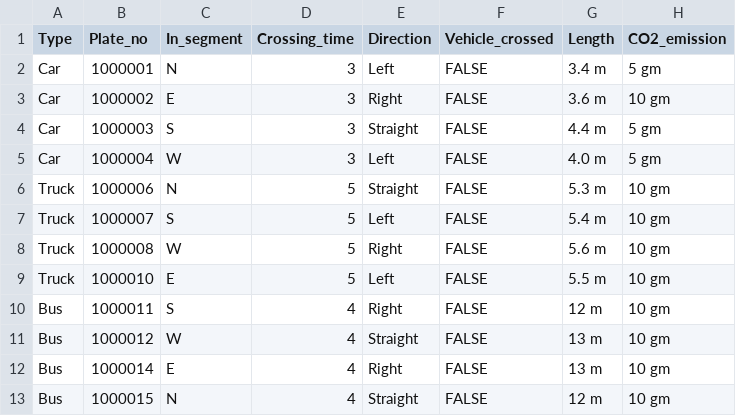
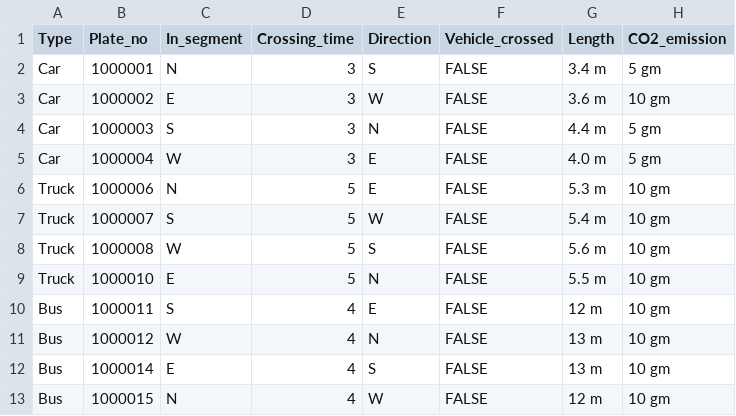
Before and after one commit to JoseBerlin/Road-Intersection-Simulation, a CSV file: Vehicles.csv, drawn as a sheet.

Commit message:
Update Vehicles.csv

```diff
--- a/Vehicles.csv
+++ b/Vehicles.csv
@@ -1,13 +1,13 @@
 Type,Plate_no,In_segment,Crossing_time,Direction,Vehicle_crossed,Length,CO2_emission
-Car,1000001,N,3,Left,FALSE,3.4 m,5 gm
-Car,1000002,E,3,Right,FALSE,3.6 m,10 gm
-Car,1000003,S,3,Straight,FALSE,4.4 m,5 gm
-Car,1000004,W,3,Left,FALSE,4.0 m,5 gm
-Truck,1000006,N,5,Straight,FALSE,5.3 m,10 gm
-Truck,1000007,S,5,Left,FALSE,5.4 m,10 gm
-Truck,1000008,W,5,Right,FALSE,5.6 m,10 gm
-Truck,1000010,E,5,Left,FALSE,5.5 m,10 gm
-Bus,1000011,S,4,Right,FALSE,12 m,10 gm
-Bus,1000012,W,4,Straight,FALSE,13 m,10 gm
-Bus,1000014,E,4,Right,FALSE,13 m,10 gm
-Bus,1000015,N,4,Straight,FALSE,12 m,10 gm
+Car,1000001,N,3,S,FALSE,3.4 m,5 gm
+Car,1000002,E,3,W,FALSE,3.6 m,10 gm
+Car,1000003,S,3,N,FALSE,4.4 m,5 gm
+Car,1000004,W,3,E,FALSE,4.0 m,5 gm
+Truck,1000006,N,5,E,FALSE,5.3 m,10 gm
+Truck,1000007,S,5,W,FALSE,5.4 m,10 gm
+Truck,1000008,W,5,S,FALSE,5.6 m,10 gm
+Truck,1000010,E,5,N,FALSE,5.5 m,10 gm
+Bus,1000011,S,4,E,FALSE,12 m,10 gm
+Bus,1000012,W,4,N,FALSE,13 m,10 gm
+Bus,1000014,E,4,S,FALSE,13 m,10 gm
+Bus,1000015,N,4,W,FALSE,12 m,10 gm
```
